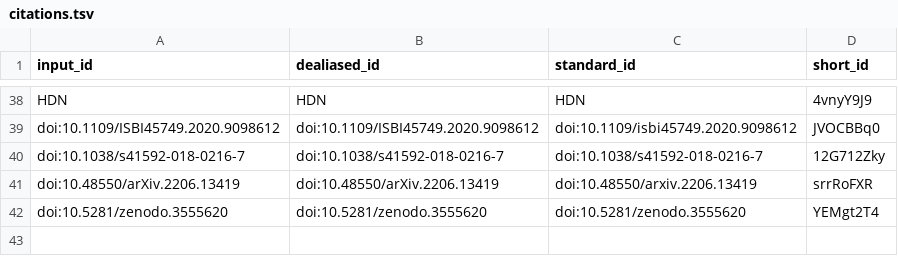
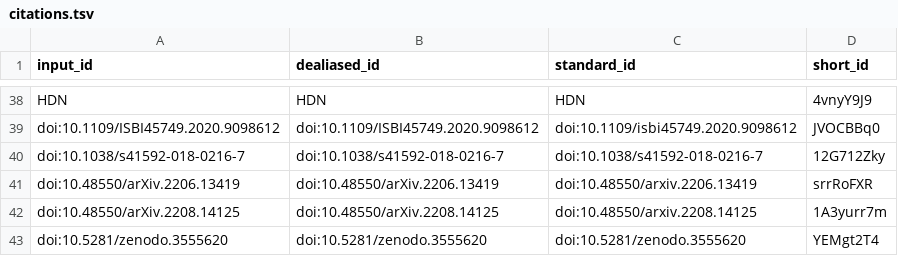
Before and after one commit to MMV-Lab/im2im-paper, a TSV file: citations.tsv, drawn as a sheet; only a part is shown, gaps mark what is left out; the diff names each change by its address in the sheet, - before the commit and + after, or states it on an @@ line.

```diff
--- a/citations.tsv
+++ b/citations.tsv
+row 42: doi:10.48550/arXiv.2208.14125 | doi:10.48550/arXiv.2208.14125 | doi:10.48550/arxiv.2208.14125 | 1A3yurr7m
```
Also changed, not shown: 7 other files.
